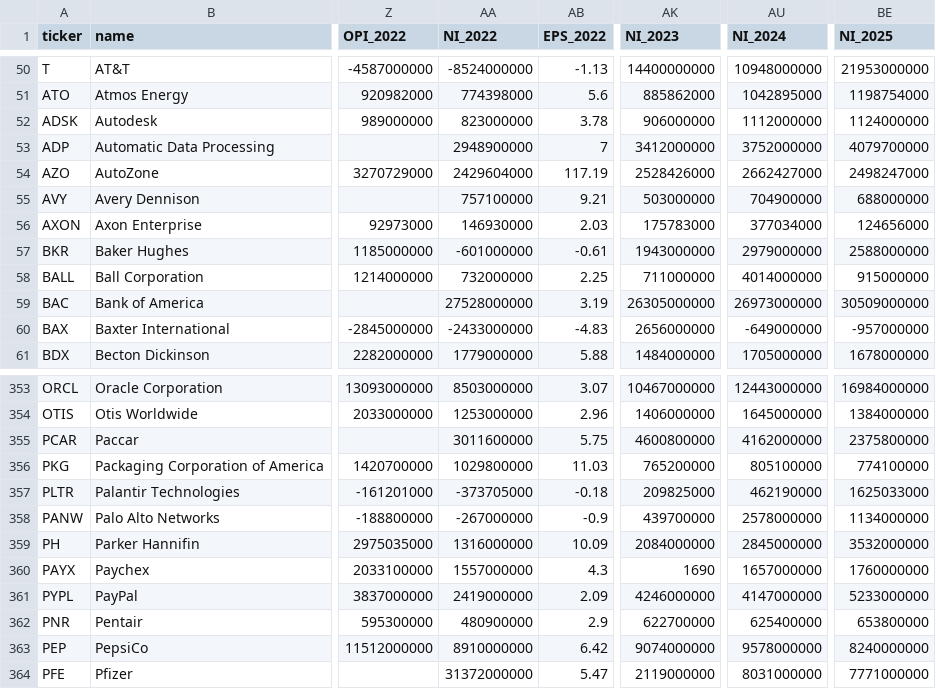
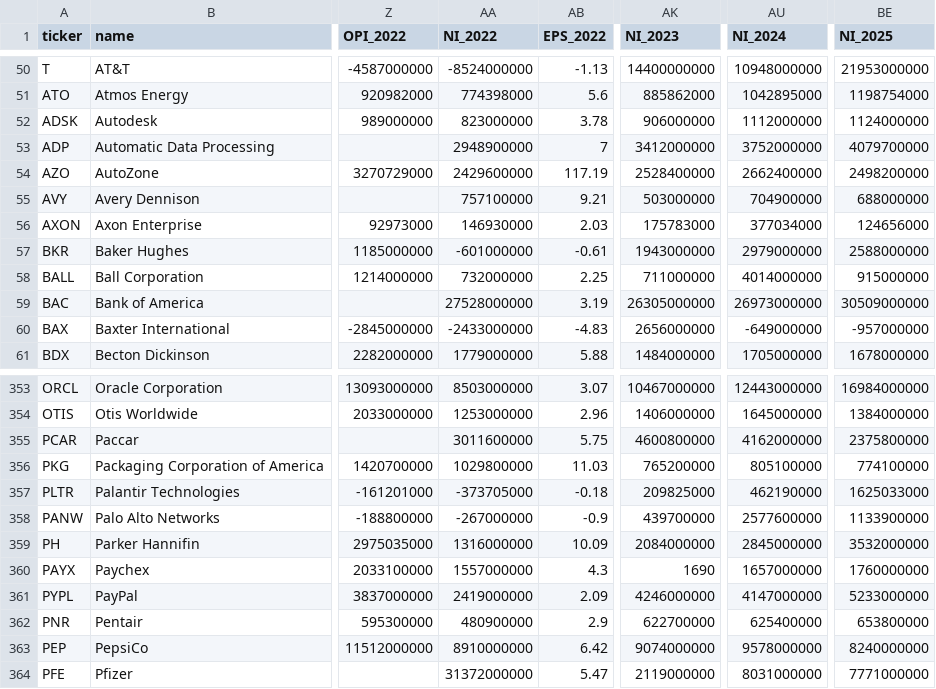
Before and after one commit to sobue0217-jpg/us-stock-screener-data, a CSV file: data/financials.csv, drawn as a sheet; only a part is shown, gaps mark what is left out; the diff names each change by its address in the sheet, - before the commit and + after, or states it on an @@ line.

```diff
--- a/data/financials.csv
+++ b/data/financials.csv
-AA54 (NI_2022): 2429604000
+AA54 (NI_2022): 2429600000
-AK54 (NI_2023): 2528426000
+AK54 (NI_2023): 2528400000
-AU54 (NI_2024): 2662427000
+AU54 (NI_2024): 2662400000
-BE54 (NI_2025): 2498247000
+BE54 (NI_2025): 2498200000
-AU358 (NI_2024): 2578000000
+AU358 (NI_2024): 2577600000
-BE358 (NI_2025): 1134000000
+BE358 (NI_2025): 1133900000
```
Also changed, not shown: 1 other file.
